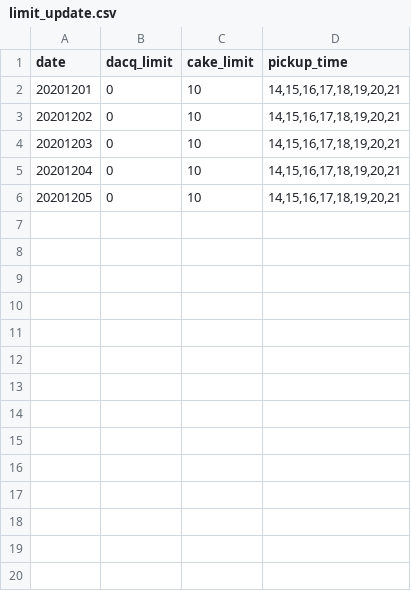
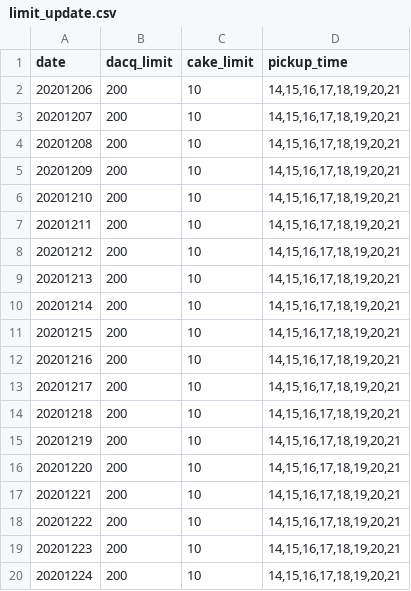
Before and after one commit to MinhoChoi-a/Online_Order, a CSV file: public/db/limit_update.csv, drawn as a sheet; only a part is shown; the diff covers the shown part only; the diff names each change by its address in the sheet, - before the commit and + after, or states it on an @@ line.

```diff
--- a/public/db/limit_update.csv
+++ b/public/db/limit_update.csv
@@ column A (date) renumbered between rows 2 and 6 @@
-B2:B6 (dacq_limit): 0
+B2:B6 (dacq_limit): 200
+row 7: 20201211 | 200 | 10 | 14,15,16,17,18,19,20,21
+row 8: 20201212 | 200 | 10 | 14,15,16,17,18,19,20,21
+row 9: 20201213 | 200 | 10 | 14,15,16,17,18,19,20,21
+row 10: 20201214 | 200 | 10 | 14,15,16,17,18,19,20,21
+row 11: 20201215 | 200 | 10 | 14,15,16,17,18,19,20,21
+row 12: 20201216 | 200 | 10 | 14,15,16,17,18,19,20,21
+row 13: 20201217 | 200 | 10 | 14,15,16,17,18,19,20,21
+row 14: 20201218 | 200 | 10 | 14,15,16,17,18,19,20,21
+row 15: 20201219 | 200 | 10 | 14,15,16,17,18,19,20,21
+row 16: 20201220 | 200 | 10 | 14,15,16,17,18,19,20,21
+row 17: 20201221 | 200 | 10 | 14,15,16,17,18,19,20,21
+row 18: 20201222 | 200 | 10 | 14,15,16,17,18,19,20,21
+row 19: 20201223 | 200 | 10 | 14,15,16,17,18,19,20,21
+row 20: 20201224 | 200 | 10 | 14,15,16,17,18,19,20,21
```
Also changed, not shown: 9 added rows elsewhere in this file, 16 other files.
